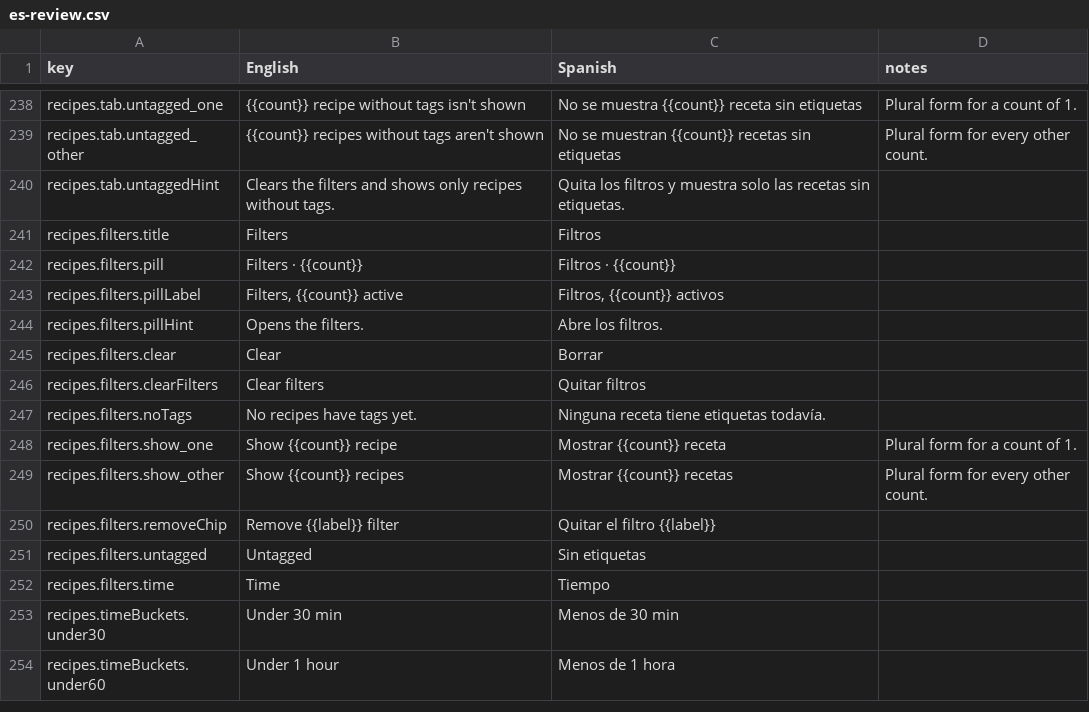
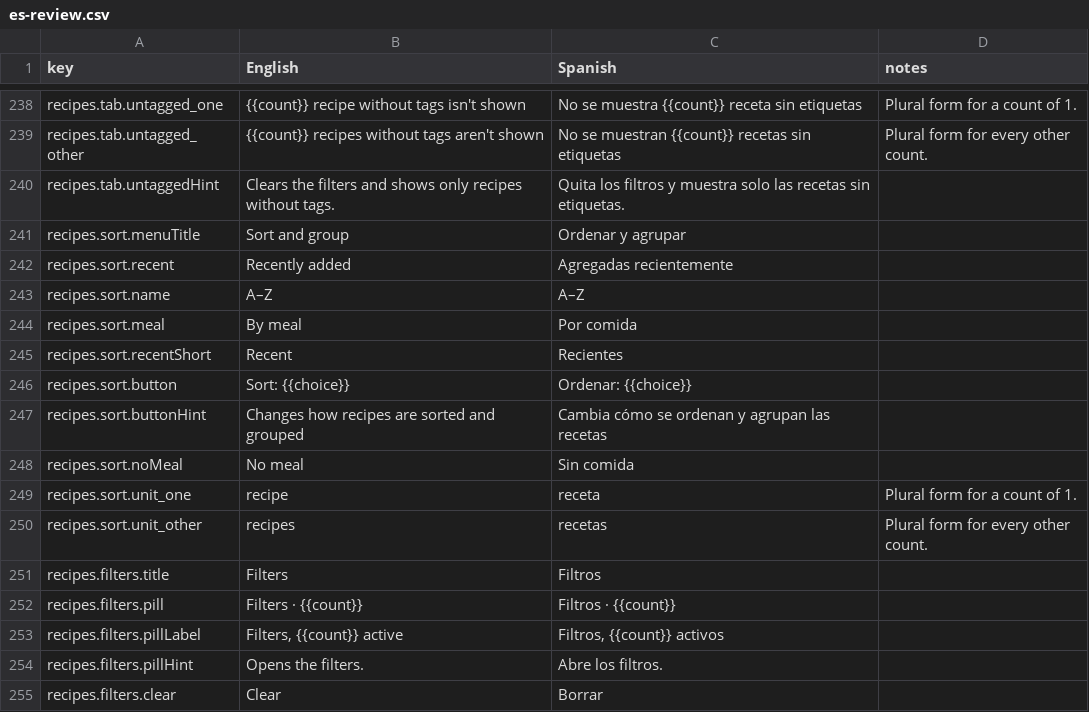
Before and after one commit to jgpasch/perfect-bite, a CSV file: docs/i18n/es-review.csv, drawn as a sheet; only a part is shown, gaps mark what is left out; the shorter side is filled out with more unchanged rows.

```diff
--- a/docs/i18n/es-review.csv
+++ b/docs/i18n/es-review.csv
@@ -240,2 +240,12 @@ recipes.tab.untagged_other,{{count}} recipes without tags aren't shown,No se mue
 recipes.tab.untaggedHint,Clears the filters and shows only recipes without tags.,Quita los filtros y muestra solo las recetas sin etiquetas.,
+recipes.sort.menuTitle,Sort and group,Ordenar y agrupar,
+recipes.sort.recent,Recently added,Agregadas recientemente,
+recipes.sort.name,A–Z,A–Z,
+recipes.sort.meal,By meal,Por comida,
+recipes.sort.recentShort,Recent,Recientes,
+recipes.sort.button,Sort: {{choice}},Ordenar: {{choice}},
+recipes.sort.buttonHint,Changes how recipes are sorted and grouped,Cambia cómo se ordenan y agrupan las recetas,
+recipes.sort.noMeal,No meal,Sin comida,
+recipes.sort.unit_one,recipe,receta,Plural form for a count of 1.
+recipes.sort.unit_other,recipes,recetas,Plural form for every other count.
 recipes.filters.title,Filters,Filtros,
```
Also changed, not shown: 14 other files.
